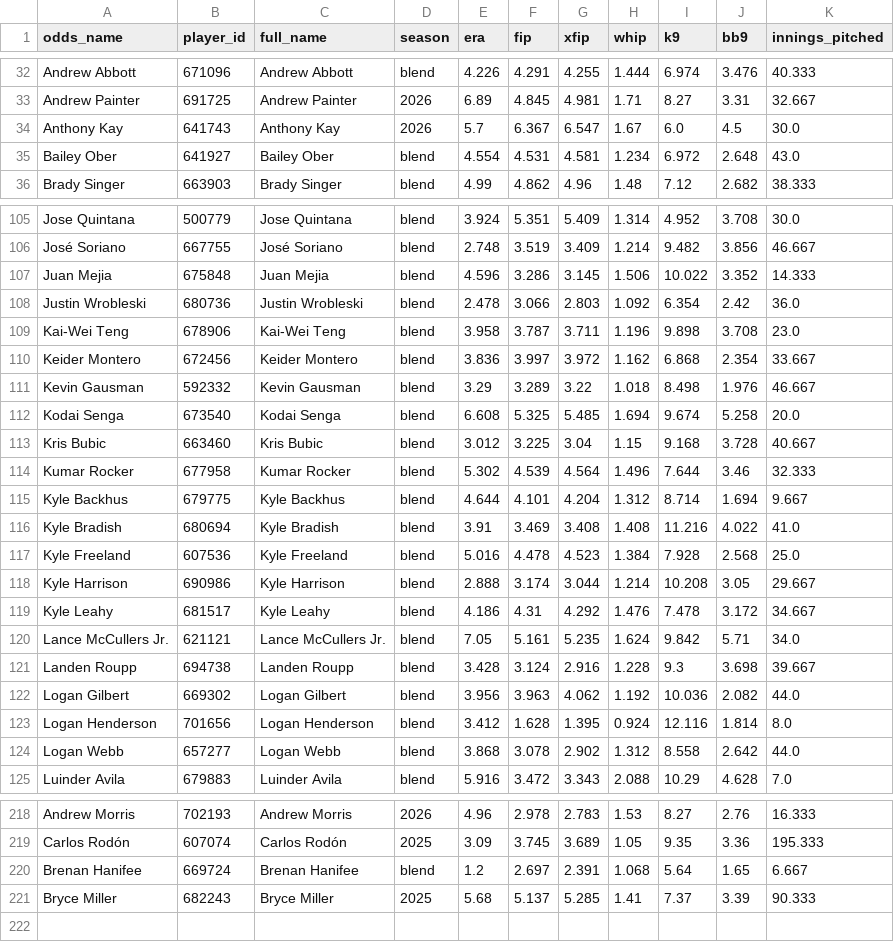
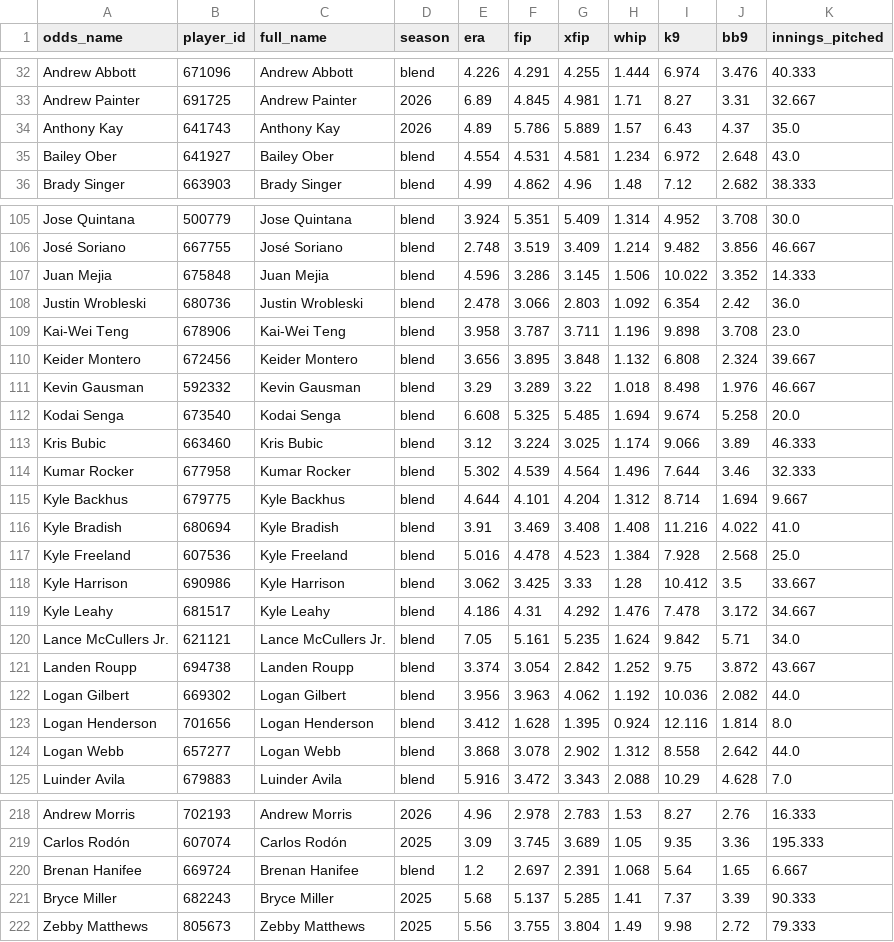
Before and after one commit to DaSeipel/bettingsim, a CSV file: data/mlb/pitcher_stats.csv, drawn as a sheet; only a part is shown, gaps mark what is left out; the diff covers the shown part only.

```diff
--- a/data/mlb/pitcher_stats.csv
+++ b/data/mlb/pitcher_stats.csv
@@ -33,3 +33,3 @@ Andrew Abbott,671096,Andrew Abbott,blend,4.226,4.291,4.255,1.444,6.974,3.476,40.
 Andrew Painter,691725,Andrew Painter,2026,6.89,4.845,4.981,1.71,8.27,3.31,32.667
-Anthony Kay,641743,Anthony Kay,2026,5.7,6.367,6.547,1.67,6.0,4.5,30.0
+Anthony Kay,641743,Anthony Kay,2026,4.89,5.786,5.889,1.57,6.43,4.37,35.0
 Bailey Ober,641927,Bailey Ober,blend,4.554,4.531,4.581,1.234,6.972,2.648,43.0
@@ -109,6 +109,6 @@ Justin Wrobleski,680736,Justin Wrobleski,blend,2.478,3.066,2.803,1.092,6.354,2.4
 Kai-Wei Teng,678906,Kai-Wei Teng,blend,3.958,3.787,3.711,1.196,9.898,3.708,23.0
-Keider Montero,672456,Keider Montero,blend,3.836,3.997,3.972,1.162,6.868,2.354,33.667
+Keider Montero,672456,Keider Montero,blend,3.656,3.895,3.848,1.132,6.808,2.324,39.667
 Kevin Gausman,592332,Kevin Gausman,blend,3.29,3.289,3.22,1.018,8.498,1.976,46.667
 Kodai Senga,673540,Kodai Senga,blend,6.608,5.325,5.485,1.694,9.674,5.258,20.0
-Kris Bubic,663460,Kris Bubic,blend,3.012,3.225,3.04,1.15,9.168,3.728,40.667
+Kris Bubic,663460,Kris Bubic,blend,3.12,3.224,3.025,1.174,9.066,3.89,46.333
 Kumar Rocker,677958,Kumar Rocker,blend,5.302,4.539,4.564,1.496,7.644,3.46,32.333
@@ -117,6 +117,6 @@ Kyle Bradish,680694,Kyle Bradish,blend,3.91,3.469,3.408,1.408,11.216,4.022,41.0
 Kyle Freeland,607536,Kyle Freeland,blend,5.016,4.478,4.523,1.384,7.928,2.568,25.0
-Kyle Harrison,690986,Kyle Harrison,blend,2.888,3.174,3.044,1.214,10.208,3.05,29.667
+Kyle Harrison,690986,Kyle Harrison,blend,3.062,3.425,3.33,1.28,10.412,3.5,33.667
 Kyle Leahy,681517,Kyle Leahy,blend,4.186,4.31,4.292,1.476,7.478,3.172,34.667
 Lance McCullers Jr.,621121,Lance McCullers Jr.,blend,7.05,5.161,5.235,1.624,9.842,5.71,34.0
-Landen Roupp,694738,Landen Roupp,blend,3.428,3.124,2.916,1.228,9.3,3.698,39.667
+Landen Roupp,694738,Landen Roupp,blend,3.374,3.054,2.842,1.252,9.75,3.872,43.667
 Logan Gilbert,669302,Logan Gilbert,blend,3.956,3.963,4.062,1.192,10.036,2.082,44.0
@@ -221 +221,2 @@ Brenan Hanifee,669724,Brenan Hanifee,blend,1.2,2.697,2.391,1.068,5.64,1.65,6.667
 Bryce Miller,682243,Bryce Miller,2025,5.68,5.137,5.285,1.41,7.37,3.39,90.333
+Zebby Matthews,805673,Zebby Matthews,2025,5.56,3.755,3.804,1.49,9.98,2.72,79.333
```
Also changed, not shown: 103 edited cells elsewhere in this file, data/mlb/recent_form.csv, data/mlb/team_stats.csv, 4 other files.
